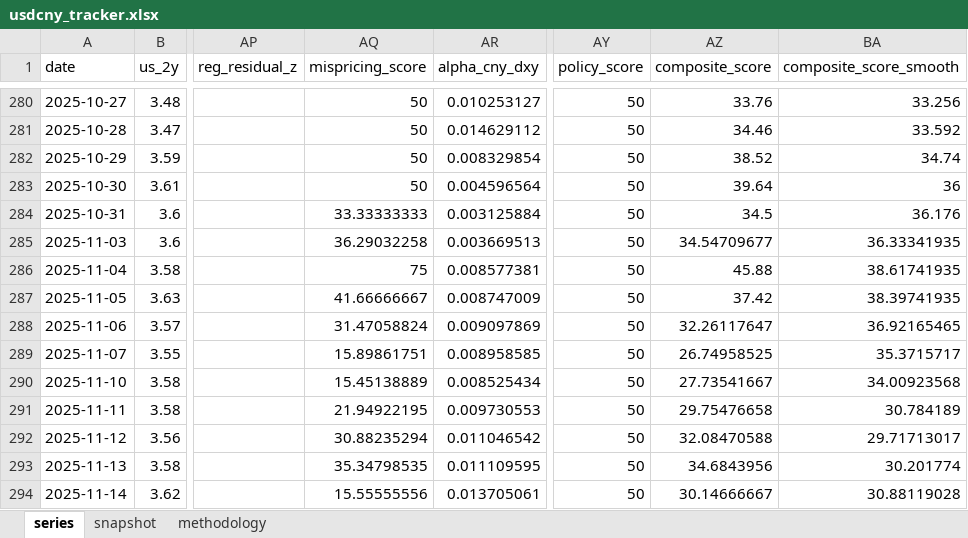
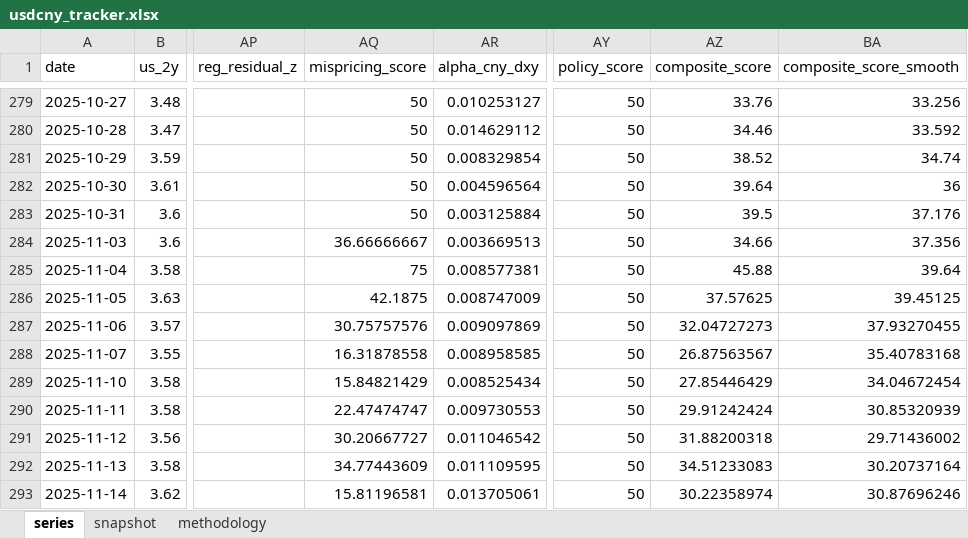
Before and after one commit to erickviann1-dev/usdcny-tracker, an Excel workbook: docs/usdcny_tracker.xlsx, sheet series, drawn as a sheet; only a part is shown, gaps mark what is left out; values as stored, in another font and other column widths than the file's, no borders; addresses are those after the commit; the diff covers the shown part only; the diff names each change by its address in the sheet, - before the commit and + after, or states it on an @@ line.

```diff
--- a/docs/usdcny_tracker.xlsx (sheet series)
+++ b/docs/usdcny_tracker.xlsx (sheet series)
-AQ283 (mispricing_score): 33.33333333
+AQ283 (mispricing_score): 50
-AZ283 (composite_score): 34.5
+AZ283 (composite_score): 39.5
-BA283 (composite_score_smooth): 36.176
+BA283 (composite_score_smooth): 37.176
-AQ284 (mispricing_score): 36.29032258
+AQ284 (mispricing_score): 36.66666667
-AZ284 (composite_score): 34.54709677
+AZ284 (composite_score): 34.66
-BA284 (composite_score_smooth): 36.33341935
+BA284 (composite_score_smooth): 37.356
-BA285 (composite_score_smooth): 38.61741935
+BA285 (composite_score_smooth): 39.64
-AQ286 (mispricing_score): 41.66666667
+AQ286 (mispricing_score): 42.1875
-AZ286 (composite_score): 37.42
+AZ286 (composite_score): 37.57625
-BA286 (composite_score_smooth): 38.39741935
+BA286 (composite_score_smooth): 39.45125
-AQ287 (mispricing_score): 31.47058824
+AQ287 (mispricing_score): 30.75757576
-AZ287 (composite_score): 32.26117647
+AZ287 (composite_score): 32.04727273
-BA287 (composite_score_smooth): 36.92165465
+BA287 (composite_score_smooth): 37.93270455
-AQ288 (mispricing_score): 15.89861751
+AQ288 (mispricing_score): 16.31878558
-AZ288 (composite_score): 26.74958525
+AZ288 (composite_score): 26.87563567
-BA288 (composite_score_smooth): 35.3715717
+BA288 (composite_score_smooth): 35.40783168
-AQ289 (mispricing_score): 15.45138889
+AQ289 (mispricing_score): 15.84821429
-AZ289 (composite_score): 27.73541667
+AZ289 (composite_score): 27.85446429
-BA289 (composite_score_smooth): 34.00923568
+BA289 (composite_score_smooth): 34.04672454
-AQ290 (mispricing_score): 21.94922195
+AQ290 (mispricing_score): 22.47474747
-AZ290 (composite_score): 29.75476658
+AZ290 (composite_score): 29.91242424
-BA290 (composite_score_smooth): 30.784189
+BA290 (composite_score_smooth): 30.85320939
-AQ291 (mispricing_score): 30.88235294
+AQ291 (mispricing_score): 30.20667727
-AZ291 (composite_score): 32.08470588
+AZ291 (composite_score): 31.88200318
-BA291 (composite_score_smooth): 29.71713017
+BA291 (composite_score_smooth): 29.71436002
-AQ292 (mispricing_score): 35.34798535
+AQ292 (mispricing_score): 34.77443609
-AZ292 (composite_score): 34.6843956
+AZ292 (composite_score): 34.51233083
-BA292 (composite_score_smooth): 30.201774
+BA292 (composite_score_smooth): 30.20737164
-AQ293 (mispricing_score): 15.55555556
+AQ293 (mispricing_score): 15.81196581
-AZ293 (composite_score): 30.14666667
+AZ293 (composite_score): 30.22358974
-BA293 (composite_score_smooth): 30.88119028
+BA293 (composite_score_smooth): 30.87696246
```
Also changed, not shown: 1 removed row and 1227 edited cells elsewhere in this sheet, sheet snapshot, 3 other files.
